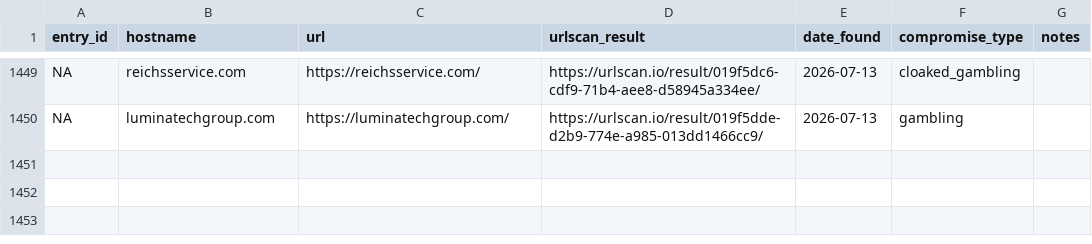
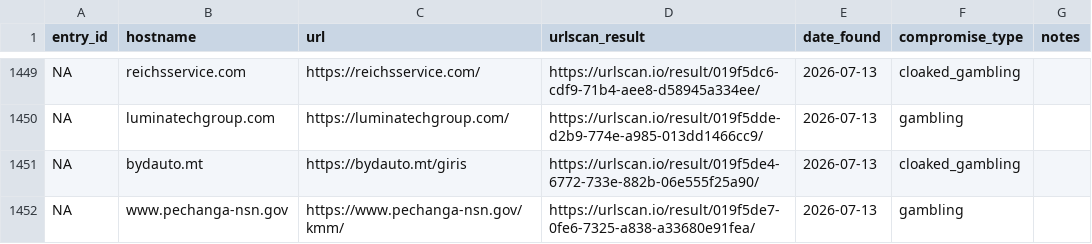
Before and after one commit to battlingamazons/compromised-sites-tracker, a CSV file: compromised-sites.csv, drawn as a sheet; only a part is shown, gaps mark what is left out; the diff names each change by its address in the sheet, - before the commit and + after, or states it on an @@ line.

Commit message:
Update compromised-sites.csv

```diff
--- a/compromised-sites.csv
+++ b/compromised-sites.csv
+row 1451: NA | bydauto.mt | https://bydauto.mt/giris | https://urlscan.io/result/019f5de4-6772-733e-882b-06e555f25a90/ | 2026-07-13 | cloaked_gambling
+row 1452: NA | www.pechanga-nsn.gov | https://www.pechanga-nsn.gov/kmm/ | https://urlscan.io/result/019f5de7-0fe6-7325-a838-a33680e91fea/ | 2026-07-13 | gambling
```
